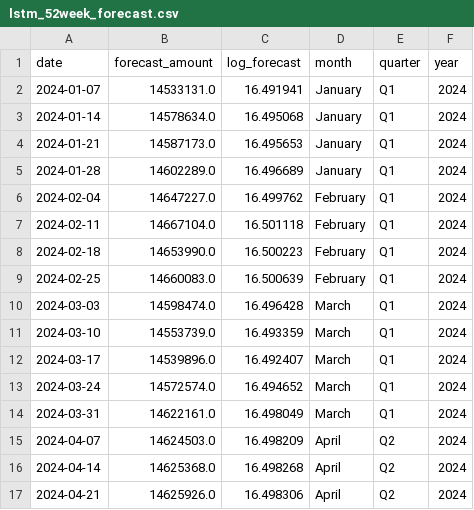
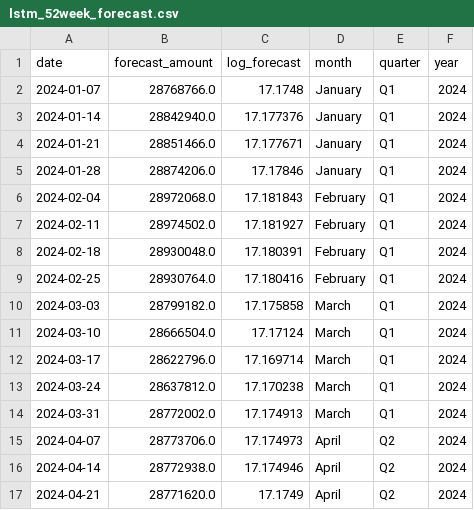
Before and after one commit to MaximIgitov/cup_it_25, a CSV file: hypotheses/lstm_52week_forecast.csv, drawn as a sheet; only a part is shown; the diff covers the shown part only.

```diff
--- a/hypotheses/lstm_52week_forecast.csv
+++ b/hypotheses/lstm_52week_forecast.csv
@@ -1,17 +1,17 @@
 date,forecast_amount,log_forecast,month,quarter,year
-2024-01-07,14533131.0,16.491941,January,Q1,2024
-2024-01-14,14578634.0,16.495068,January,Q1,2024
-2024-01-21,14587173.0,16.495653,January,Q1,2024
-2024-01-28,14602289.0,16.496689,January,Q1,2024
-2024-02-04,14647227.0,16.499762,February,Q1,2024
-2024-02-11,14667104.0,16.501118,February,Q1,2024
-2024-02-18,14653990.0,16.500223,February,Q1,2024
-2024-02-25,14660083.0,16.500639,February,Q1,2024
-2024-03-03,14598474.0,16.496428,March,Q1,2024
-2024-03-10,14553739.0,16.493359,March,Q1,2024
-2024-03-17,14539896.0,16.492407,March,Q1,2024
-2024-03-24,14572574.0,16.494652,March,Q1,2024
-2024-03-31,14622161.0,16.498049,March,Q1,2024
-2024-04-07,14624503.0,16.498209,April,Q2,2024
-2024-04-14,14625368.0,16.498268,April,Q2,2024
-2024-04-21,14625926.0,16.498306,April,Q2,2024
+2024-01-07,28768766.0,17.1748,January,Q1,2024
+2024-01-14,28842940.0,17.177376,January,Q1,2024
+2024-01-21,28851466.0,17.177671,January,Q1,2024
+2024-01-28,28874206.0,17.17846,January,Q1,2024
+2024-02-04,28972068.0,17.181843,February,Q1,2024
+2024-02-11,28974502.0,17.181927,February,Q1,2024
+2024-02-18,28930048.0,17.180391,February,Q1,2024
+2024-02-25,28930764.0,17.180416,February,Q1,2024
+2024-03-03,28799182.0,17.175858,March,Q1,2024
+2024-03-10,28666504.0,17.17124,March,Q1,2024
+2024-03-17,28622796.0,17.169714,March,Q1,2024
+2024-03-24,28637812.0,17.170238,March,Q1,2024
+2024-03-31,28772002.0,17.174913,March,Q1,2024
+2024-04-07,28773706.0,17.174973,April,Q2,2024
+2024-04-14,28772938.0,17.174946,April,Q2,2024
+2024-04-21,28771620.0,17.1749,April,Q2,2024
```
Also changed, not shown: 72 edited cells elsewhere in this file, hypotheses/gru_52week_forecast.csv, hypotheses/neuralprophet_52week_forecast.csv, 13 other files.
